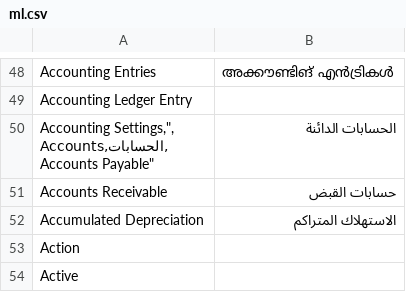
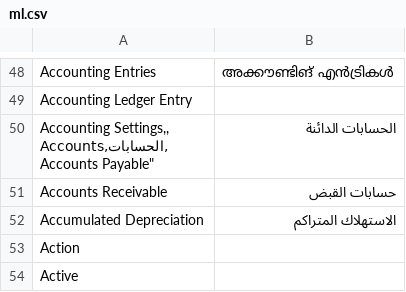
Before and after one commit to aadhilpm/books, a CSV file: translations/ml.csv, drawn as a sheet; only a part is shown, gaps mark what is left out; ↵ is a line break in a cell; the diff names each change by its address in the sheet, - before the commit and + after, or states it on an @@ line.

Commit message:
Update ml.csv

```diff
--- a/translations/ml.csv
+++ b/translations/ml.csv
-A50: Accounting Settings,", ↵ Accounts,الحسابات, ↵ Accounts…
+A50: Accounting Settings,, ↵ Accounts,الحسابات, ↵ Accounts…
```
